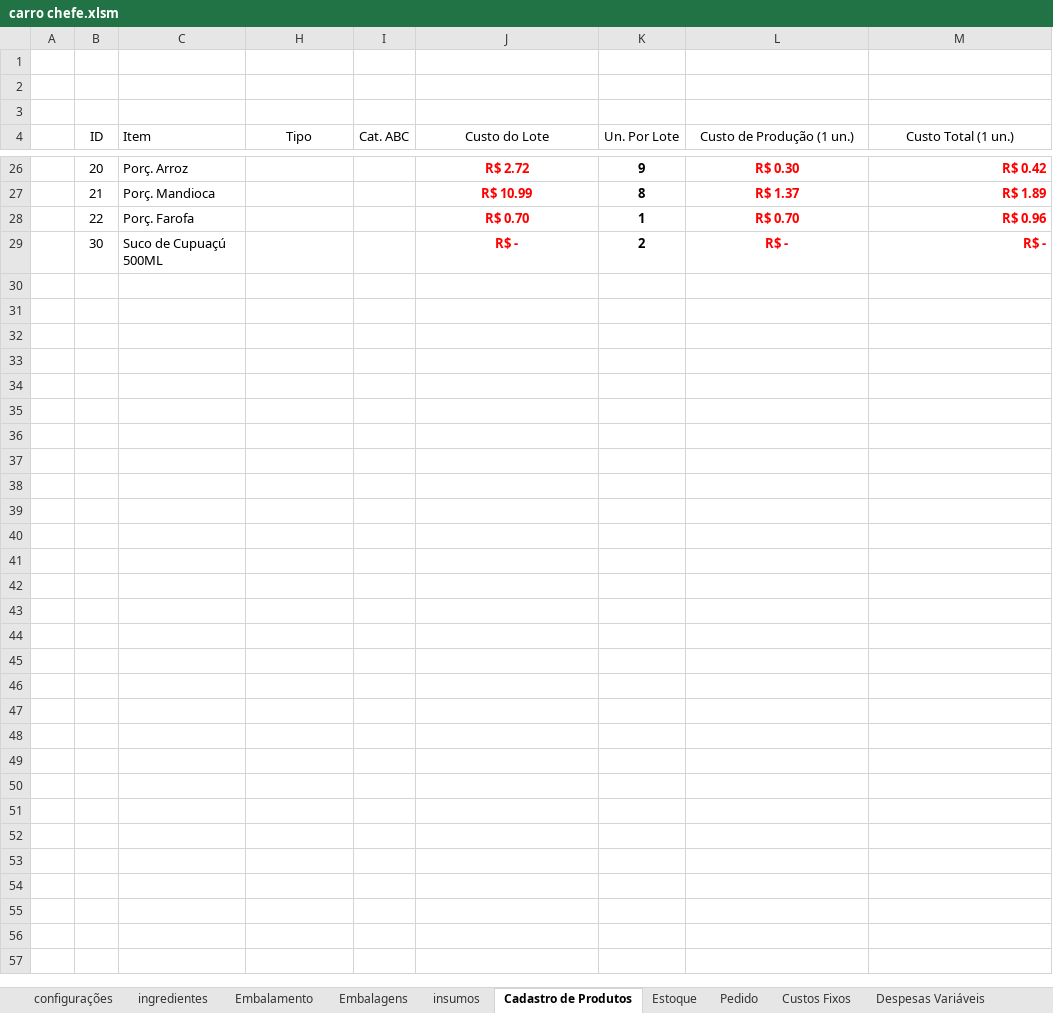
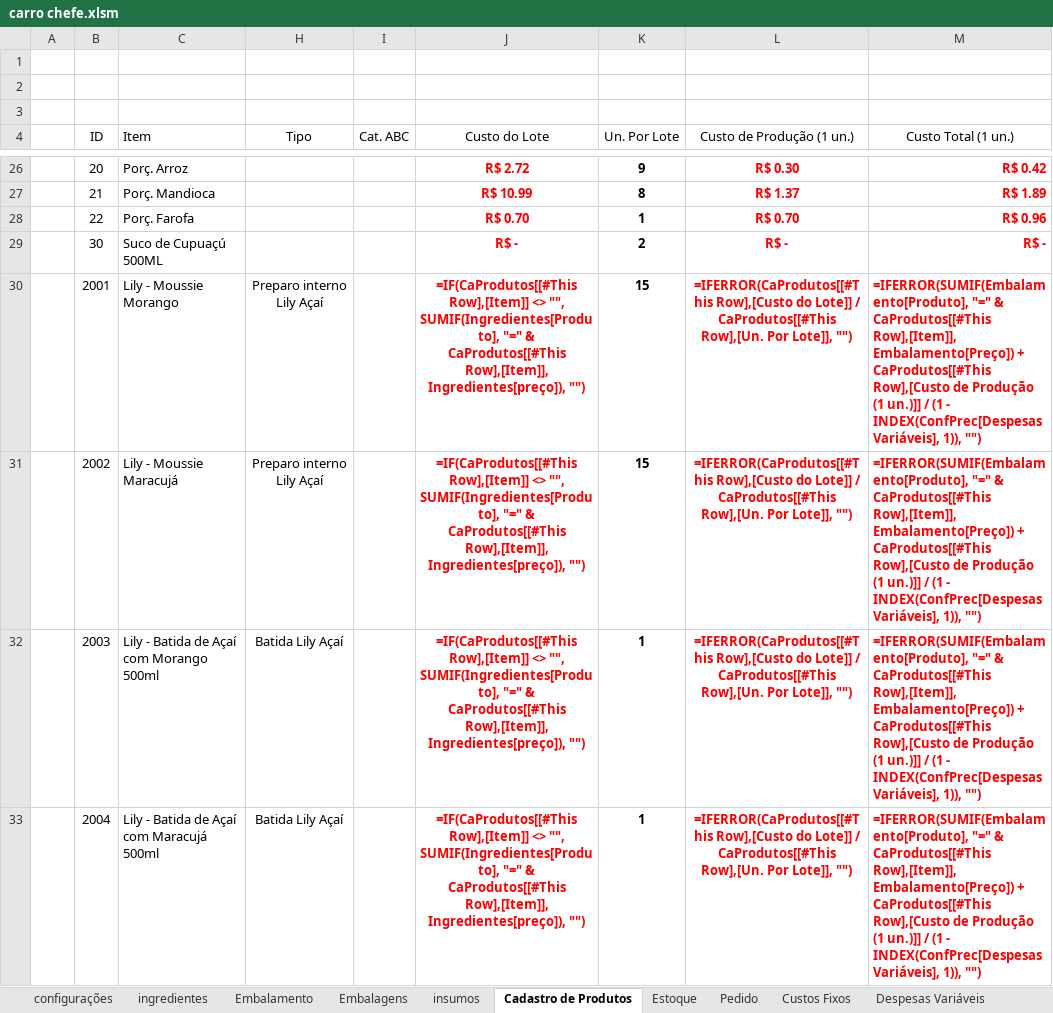
Before and after one commit to victorgabriel2v6g8m4s-cmd/carro-chefe, an Excel workbook: anexos/financeiro/carro chefe.xlsm, sheet Cadastro de Produtos, drawn as a sheet; only a part is shown, gaps mark what is left out; values as stored, in another font and other column widths than the file's, no borders; formulas without a stored value are shown as written; table styles not drawn; the diff names each change by its address in the sheet, - before the commit and + after, or states it on an @@ line.

```diff
--- a/anexos/financeiro/carro chefe.xlsm (sheet Cadastro de Produtos)
+++ b/anexos/financeiro/carro chefe.xlsm (sheet Cadastro de Produtos)
+row 30:  | 2001 | Lily - Moussie Morango | Preparo interno Lily Açaí |  | =IF(CaProdutos[[#This Row],[Item]] <> "", SUMIF(Ingredientes[Produto], "=" & CaProdutos[[#This Row],[Item]], Ingredientes[preço]), "") | 15 | =IFERROR(CaProdutos[[#This Row],[Custo do Lote]] / CaProdutos[[#This Row],[Un. Por Lote]], "") | =IFERROR(SUMIF(Embalamento[Produto], "=" & CaProdutos[[#This Row],[Item]], Embalamento[Preço]) + CaProdutos[[#This Row],[Custo de Produção (1 un.)]] / (1 - INDEX(ConfPrec[Despesas Variáveis], 1)), "")
+row 31:  | 2002 | Lily - Moussie Maracujá | Preparo interno Lily Açaí |  | =IF(CaProdutos[[#This Row],[Item]] <> "", SUMIF(Ingredientes[Produto], "=" & CaProdutos[[#This Row],[Item]], Ingredientes[preço]), "") | 15 | =IFERROR(CaProdutos[[#This Row],[Custo do Lote]] / CaProdutos[[#This Row],[Un. Por Lote]], "") | =IFERROR(SUMIF(Embalamento[Produto], "=" & CaProdutos[[#This Row],[Item]], Embalamento[Preço]) + CaProdutos[[#This Row],[Custo de Produção (1 un.)]] / (1 - INDEX(ConfPrec[Despesas Variáveis], 1)), "")
+row 32:  | 2003 | Lily - Batida de Açaí com Morango 500ml | Batida Lily Açaí |  | =IF(CaProdutos[[#This Row],[Item]] <> "", SUMIF(Ingredientes[Produto], "=" & CaProdutos[[#This Row],[Item]], Ingredientes[preço]), "") | 1 | =IFERROR(CaProdutos[[#This Row],[Custo do Lote]] / CaProdutos[[#This Row],[Un. Por Lote]], "") | =IFERROR(SUMIF(Embalamento[Produto], "=" & CaProdutos[[#This Row],[Item]], Embalamento[Preço]) + CaProdutos[[#This Row],[Custo de Produção (1 un.)]] / (1 - INDEX(ConfPrec[Despesas Variáveis], 1)), "")
+row 33:  | 2004 | Lily - Batida de Açaí com Maracujá 500ml | Batida Lily Açaí |  | =IF(CaProdutos[[#This Row],[Item]] <> "", SUMIF(Ingredientes[Produto], "=" & CaProdutos[[#This Row],[Item]], Ingredientes[preço]), "") | 1 | =IFERROR(CaProdutos[[#This Row],[Custo do Lote]] / CaProdutos[[#This Row],[Un. Por Lote]], "") | =IFERROR(SUMIF(Embalamento[Produto], "=" & CaProdutos[[#This Row],[Item]], Embalamento[Preço]) + CaProdutos[[#This Row],[Custo de Produção (1 un.)]] / (1 - INDEX(ConfPrec[Despesas Variáveis], 1)), "")
```
Also changed, not shown: sheet ingredientes, sheet Embalamento, sheet insumos, sheet Embalagens, sheet Precificação, hidden cells, 17 other files.
